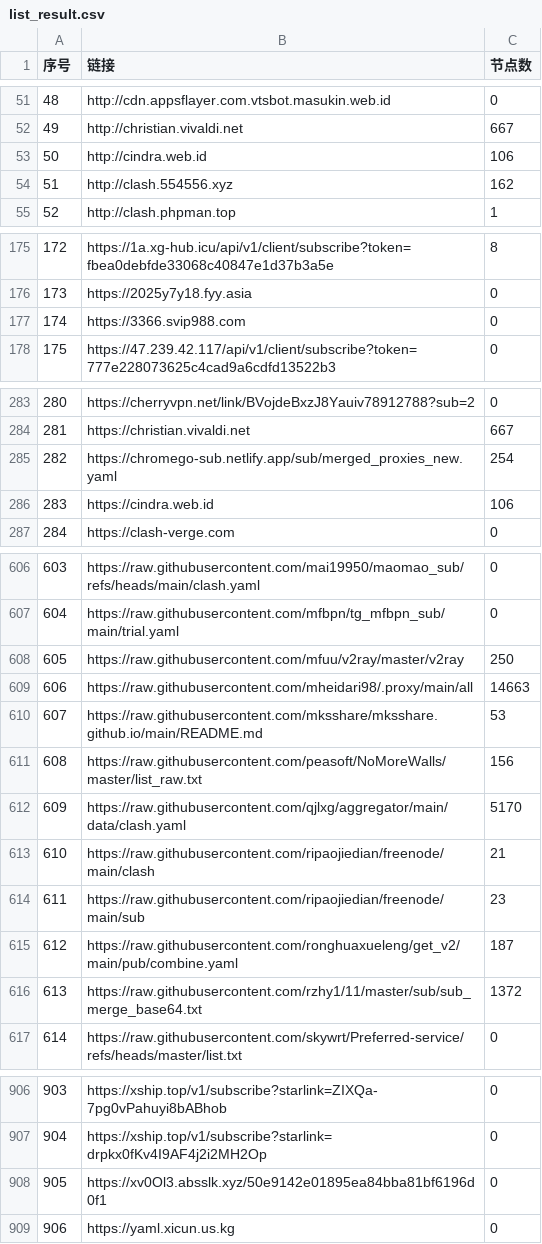
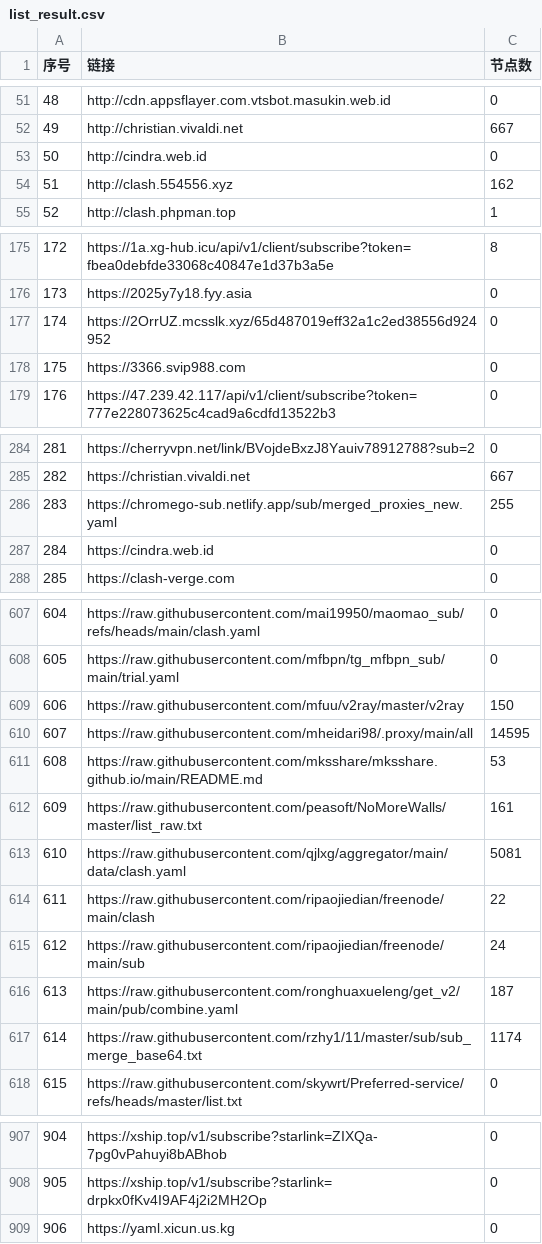
Before and after one commit to 3878590578/NoMoreWalls, a CSV file: list_result.csv, drawn as a sheet; only a part is shown, gaps mark what is left out; removed rows and columns are numbered as before the commit, all else as after; the diff covers the shown part only; the diff names each change by its address in the sheet, - before the commit and + after, or states it on an @@ line.

```diff
--- a/list_result.csv
+++ b/list_result.csv
-C53 (节点数): 106
+C53 (节点数): 0
+row 177: 174 | https://2OrrUZ.mcsslk.xyz/65d487019eff32a1c2ed38556d924952 | 0
@@ column A (序号) renumbered between rows 178 and 908 @@
-C286 (节点数): 254
+C286 (节点数): 255
-C287 (节点数): 106
+C287 (节点数): 0
-C609 (节点数): 250
+C609 (节点数): 150
-C610 (节点数): 14663
+C610 (节点数): 14595
-C612 (节点数): 156
+C612 (节点数): 161
-C613 (节点数): 5170
+C613 (节点数): 5081
-C614 (节点数): 21
+C614 (节点数): 22
-C615 (节点数): 23
+C615 (节点数): 24
-C617 (节点数): 1372
+C617 (节点数): 1174
-row 908: 905 | https://xv0Ol3.absslk.xyz/50e9142e01895ea84bba81bf6196d0f1 | 0
```
Also changed, not shown: 15 edited cells elsewhere in this file, 50 other files.
